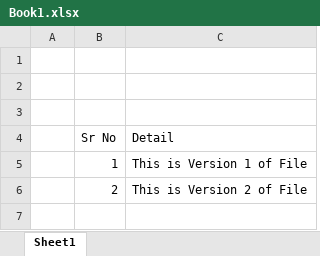
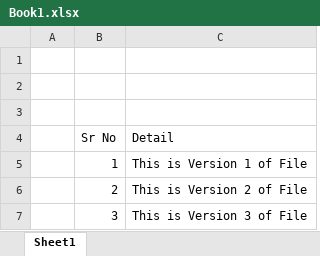
Before and after one commit to yousafgill/DocumentsRepository, an Excel workbook: Excel Files/Book1.xlsx, sheet Sheet1, drawn as a sheet; values as stored, in another font and other column widths than the file's, no borders; the diff names each change by its address in the sheet, - before the commit and + after, or states it on an @@ line.

Commit message:
Version 3 of The File Updated

```diff
--- a/Excel Files/Book1.xlsx (sheet Sheet1)
+++ b/Excel Files/Book1.xlsx (sheet Sheet1)
+row 7:  | 3 | This is Version 3 of File
```
